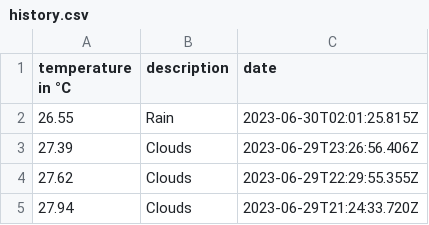
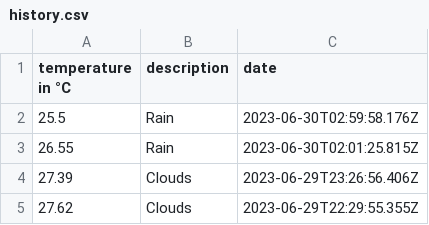
Before and after one commit to 102/singapore-weather, a CSV file: history.csv, drawn as a sheet; only a part is shown; the shorter side is filled out with more unchanged rows; the diff names each change by its address in the sheet, - before the commit and + after, or states it on an @@ line.

Commit message:
Flat: latest data (2023-06-30T02:59:58.382Z) {   "date": "2023-06-30T02:59:58.382Z",   "files": [     {       "name": "history.csv",       "deltaBytes": 36,       "source": "https://api.openweathermap.org/data/2.5/weather?lat=1.35&lon=103.82&units=metric&appid=***"     },     {       "name": "weather.json",       "deltaBytes": 0,       "source": "https://api.openweathermap.org/data/2.5/weather?lat=1.35&lon=103.82&units=metric&appid=***"     }   ] }

```diff
--- a/history.csv
+++ b/history.csv
+row 2: 25.5 | Rain | 2023-06-30T02:59:58.176Z
```
Also changed, not shown: 1 other file.
